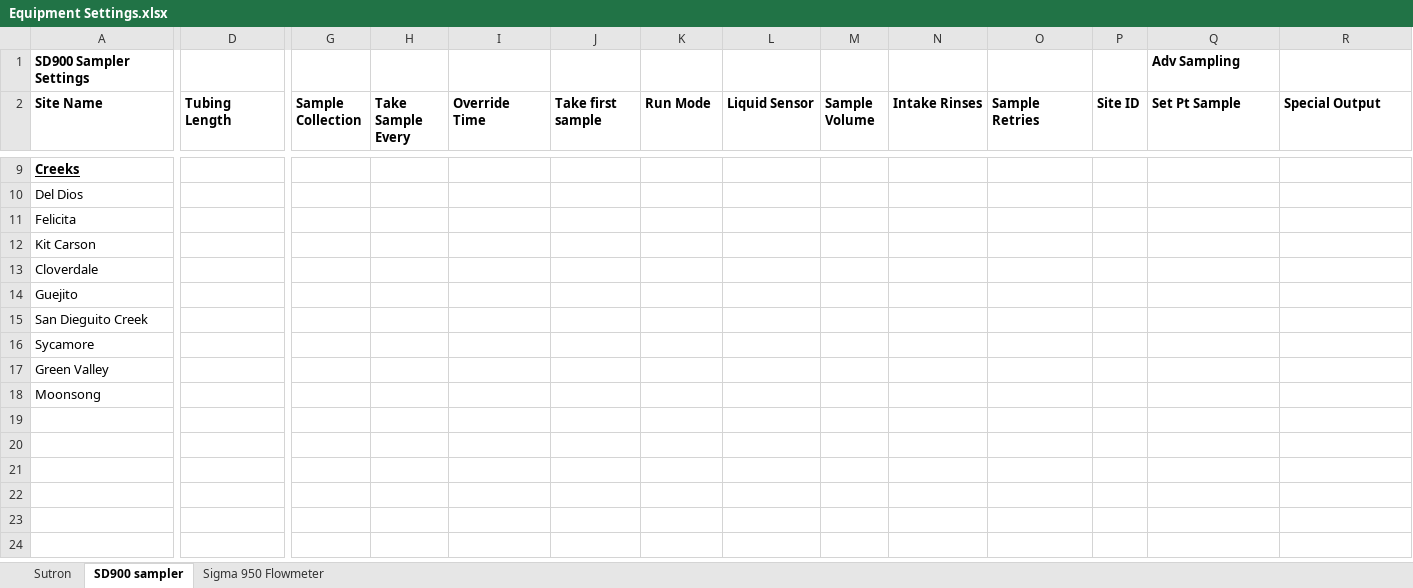
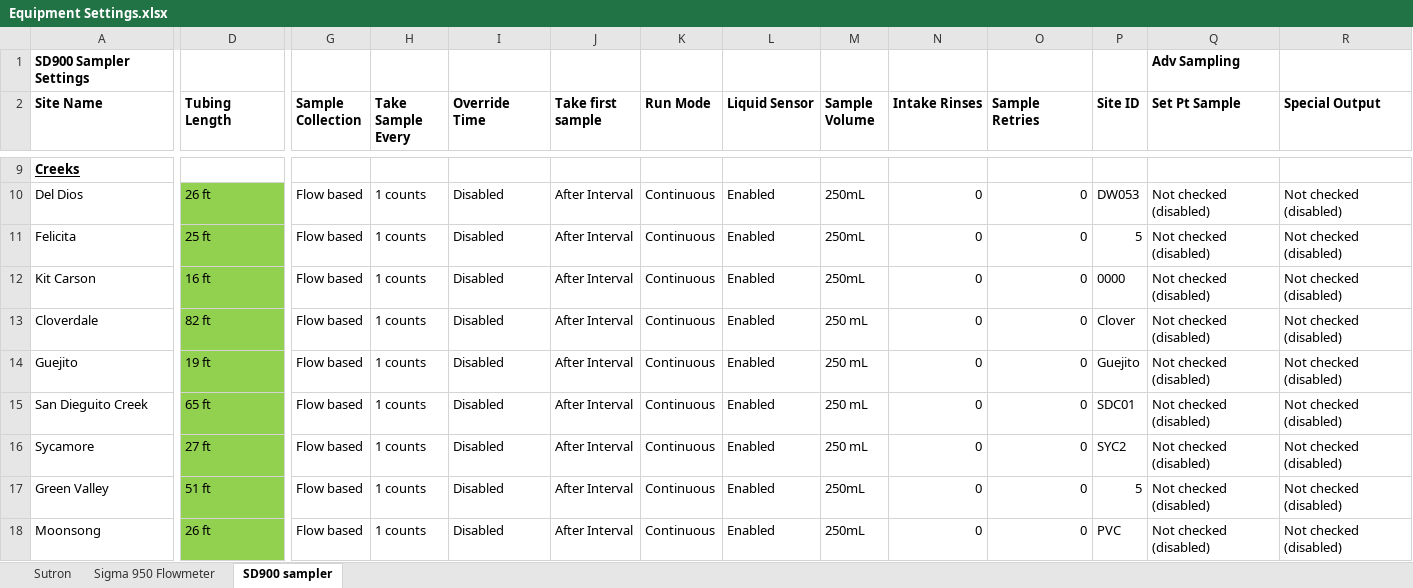
Before and after one commit to 5025-Main/Sutron_scripts, an Excel workbook: LakeHodges/Equipment Settings.xlsx, sheet SD900 sampler, drawn as a sheet; only a part is shown, gaps mark what is left out; values as stored, in another font and other column widths than the file's, no borders; the diff covers the shown part only; the diff names each change by its address in the sheet, - before the commit and + after, or states it on an @@ line.

```diff
--- a/LakeHodges/Equipment Settings.xlsx (sheet SD900 sampler)
+++ b/LakeHodges/Equipment Settings.xlsx (sheet SD900 sampler)
@@ sheet tab order changed: Sutron | Sigma 950 Flowmeter | SD900 sampler @@
-D10 (Tubing Length): (empty)
+D10 (Tubing Length): 26 ft
-D10:D18 fill: none
+D10:D18 fill: #92D050
-G10:G18 (Sample Collection): (empty)
+G10:G18 (Sample Collection): Flow based
-H10:H18 (Take Sample Every): (empty)
+H10:H18 (Take Sample Every): 1 counts
-I10:I18 (Override Time): (empty)
+I10:I18 (Override Time): Disabled
-J10:J18 (Take first sample): (empty)
+J10:J18 (Take first sample): After Interval
-K10:K18 (Run Mode): (empty)
+K10:K18 (Run Mode): Continuous
-L10:L18 (Liquid Sensor): (empty)
+L10:L18 (Liquid Sensor): Enabled
-M10:M12 (Sample Volume): (empty)
+M10:M12 (Sample Volume): 250mL
-N10:N18 (Intake Rinses): (empty)
+N10:N18 (Intake Rinses): 0
-O10:O18 (Sample Retries): (empty)
+O10:O18 (Sample Retries): 0
-P10 (Site ID): (empty)
+P10 (Site ID): DW053
-Q10:Q18 (Set Pt Sample): (empty)
+Q10:Q18 (Set Pt Sample): Not checked (disabled)
-R10:R18 (Special Output): (empty)
+R10:R18 (Special Output): Not checked (disabled)
-D11 (Tubing Length): (empty)
+D11 (Tubing Length): 25 ft
-P11 (Site ID): (empty)
+P11 (Site ID): 5
-D12 (Tubing Length): (empty)
+D12 (Tubing Length): 16 ft
-P12 (Site ID): (empty)
+P12 (Site ID): 0000
-D13 (Tubing Length): (empty)
+D13 (Tubing Length): 82 ft
-M13:M16 (Sample Volume): (empty)
+M13:M16 (Sample Volume): 250 mL
-P13 (Site ID): (empty)
+P13 (Site ID): Clover
-D14 (Tubing Length): (empty)
+D14 (Tubing Length): 19 ft
-P14 (Site ID): (empty)
+P14 (Site ID): Guejito
-D15 (Tubing Length): (empty)
+D15 (Tubing Length): 65 ft
-P15 (Site ID): (empty)
+P15 (Site ID): SDC01
-D16 (Tubing Length): (empty)
+D16 (Tubing Length): 27 ft
-P16 (Site ID): (empty)
+P16 (Site ID): SYC2
-D17 (Tubing Length): (empty)
+D17 (Tubing Length): 51 ft
-M17:M18 (Sample Volume): (empty)
+M17:M18 (Sample Volume): 250mL
-P17 (Site ID): (empty)
+P17 (Site ID): 5
-D18 (Tubing Length): (empty)
+D18 (Tubing Length): 26 ft
-P18 (Site ID): (empty)
+P18 (Site ID): PVC
```
Also changed, not shown: 70 edited cells and cell formats elsewhere in this sheet, sheet Sutron, sheet Sigma 950 Flowmeter, 51 other files.
